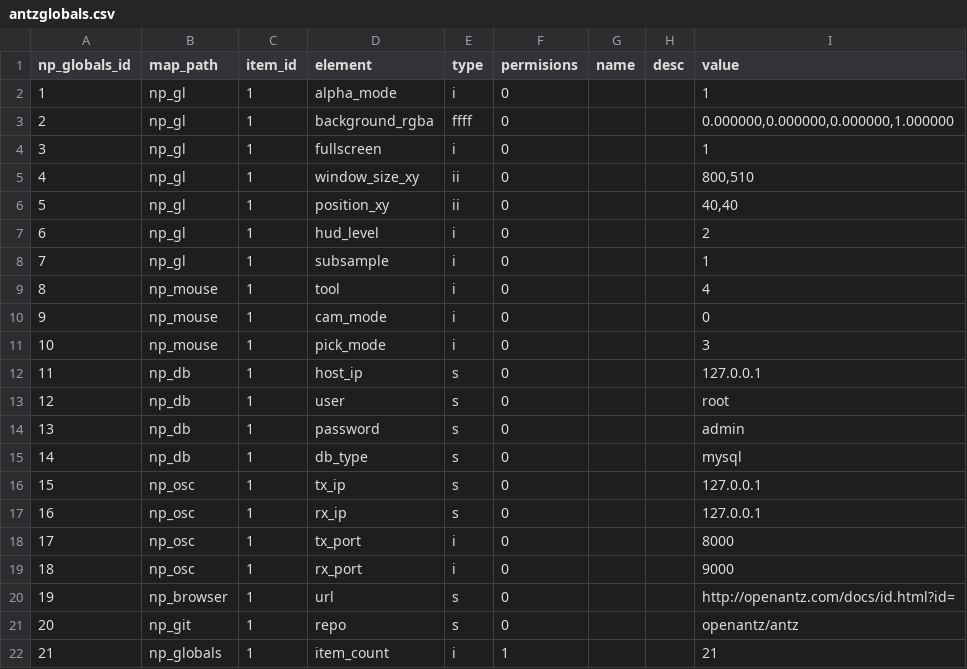
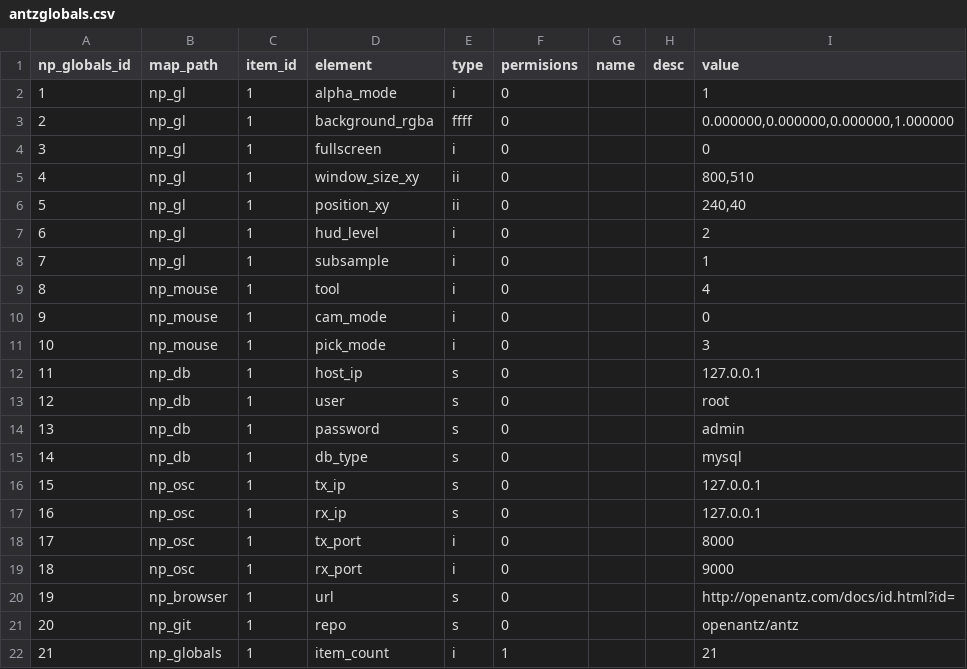
Before and after one commit to openantz/antz, a CSV file: usr/csv/antzglobals.csv, drawn as a sheet.

```diff
--- a/usr/csv/antzglobals.csv
+++ b/usr/csv/antzglobals.csv
@@ -3,5 +3,5 @@ np_globals_id,map_path,item_id,element,type,permisions,name,desc,value
 2,"np_gl",1,"background_rgba","ffff",0,"","","0.000000,0.000000,0.000000,1.000000"
-3,"np_gl",1,"fullscreen","i",0,"","","1"
+3,"np_gl",1,"fullscreen","i",0,"","","0"
 4,"np_gl",1,"window_size_xy","ii",0,"","","800,510"
-5,"np_gl",1,"position_xy","ii",0,"","","40,40"
+5,"np_gl",1,"position_xy","ii",0,"","","240,40"
 6,"np_gl",1,"hud_level","i",0,"","","2"
```
Also changed, not shown: usr/csv/antz0001globals.csv, usr/csv/antz0001node.csv, 15 other files.
